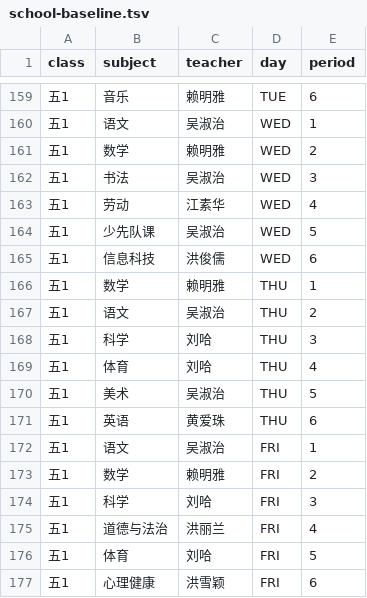
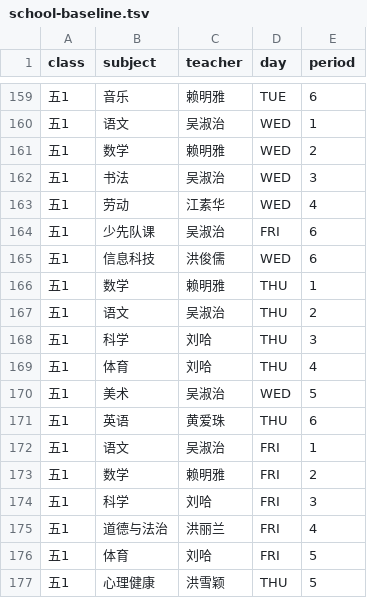
Before and after one commit to laishengkai20050204/temperature, a TSV file: data/school-baseline.tsv, drawn as a sheet; only a part is shown, gaps mark what is left out.

Commit message:
data: move Wu Shuzhi Young Pioneers lesson to Friday afternoon

```diff
--- a/data/school-baseline.tsv
+++ b/data/school-baseline.tsv
@@ -163,3 +163,3 @@ class	subject	teacher	day	period
 五1	劳动	江素华	WED	4
-五1	少先队课	吴淑治	WED	5
+五1	少先队课	吴淑治	FRI	6
 五1	信息科技	洪俊儒	WED	6
@@ -169,3 +169,3 @@ class	subject	teacher	day	period
 五1	体育	刘哈	THU	4
-五1	美术	吴淑治	THU	5
+五1	美术	吴淑治	WED	5
 五1	英语	黄爱珠	THU	6
@@ -176,2 +176,2 @@ class	subject	teacher	day	period
 五1	体育	刘哈	FRI	5
-五1	心理健康	洪雪颖	FRI	6
+五1	心理健康	洪雪颖	THU	5
```
